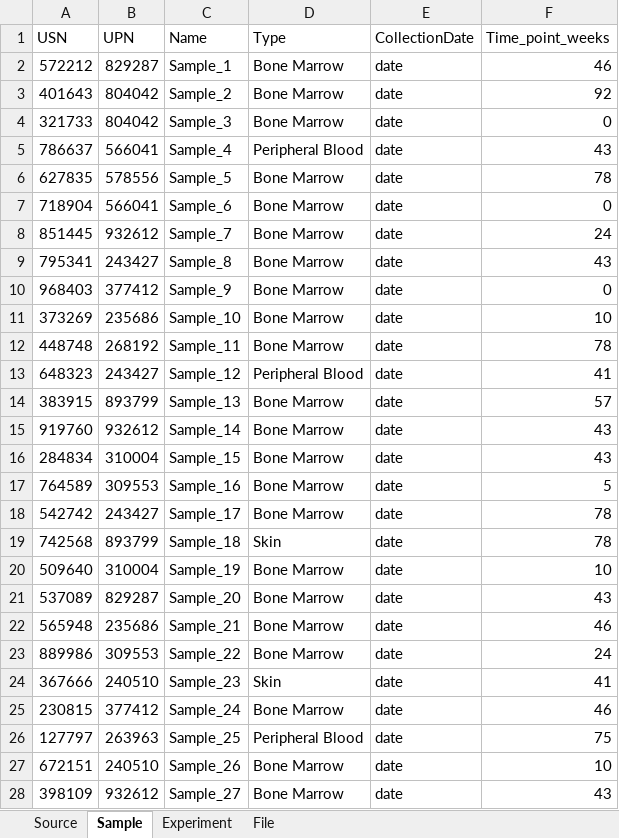
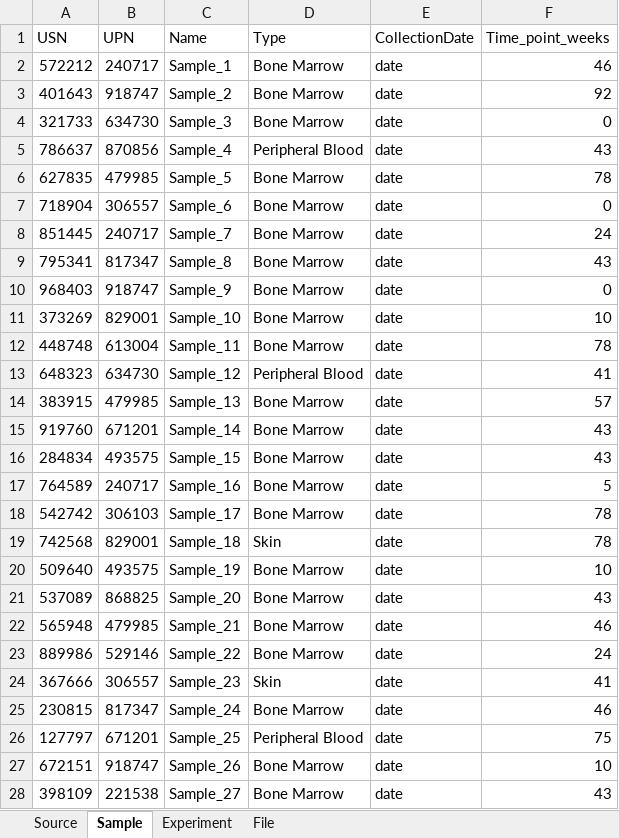
Before and after one commit to m-mahgoub/ngs-db, an Excel workbook: fake_db/fake_db.xlsx, sheet Sample, drawn as a sheet; only a part is shown; values as stored, in another font and other column widths than the file's, no borders; the diff covers the shown part only; the diff names each change by its address in the sheet, - before the commit and + after, or states it on an @@ line.

```diff
--- a/fake_db/fake_db.xlsx (sheet Sample)
+++ b/fake_db/fake_db.xlsx (sheet Sample)
-B2 (UPN): 829287
+B2 (UPN): 240717
-B3 (UPN): 804042
+B3 (UPN): 918747
-B4 (UPN): 804042
+B4 (UPN): 634730
-B5 (UPN): 566041
+B5 (UPN): 870856
-B6 (UPN): 578556
+B6 (UPN): 479985
-B7 (UPN): 566041
+B7 (UPN): 306557
-B8 (UPN): 932612
+B8 (UPN): 240717
-B9 (UPN): 243427
+B9 (UPN): 817347
-B10 (UPN): 377412
+B10 (UPN): 918747
-B11 (UPN): 235686
+B11 (UPN): 829001
-B12 (UPN): 268192
+B12 (UPN): 613004
-B13 (UPN): 243427
+B13 (UPN): 634730
-B14 (UPN): 893799
+B14 (UPN): 479985
-B15 (UPN): 932612
+B15 (UPN): 671201
-B16 (UPN): 310004
+B16 (UPN): 493575
-B17 (UPN): 309553
+B17 (UPN): 240717
-B18 (UPN): 243427
+B18 (UPN): 306103
-B19 (UPN): 893799
+B19 (UPN): 829001
-B20 (UPN): 310004
+B20 (UPN): 493575
-B21 (UPN): 829287
+B21 (UPN): 868825
-B22 (UPN): 235686
+B22 (UPN): 479985
-B23 (UPN): 309553
+B23 (UPN): 529146
-B24 (UPN): 240510
+B24 (UPN): 306557
-B25 (UPN): 377412
+B25 (UPN): 817347
-B26 (UPN): 263963
+B26 (UPN): 671201
-B27 (UPN): 240510
+B27 (UPN): 918747
-B28 (UPN): 932612
+B28 (UPN): 221538
```
Also changed, not shown: 23 edited cells elsewhere in this sheet, sheet Experiment, 14 other files.
